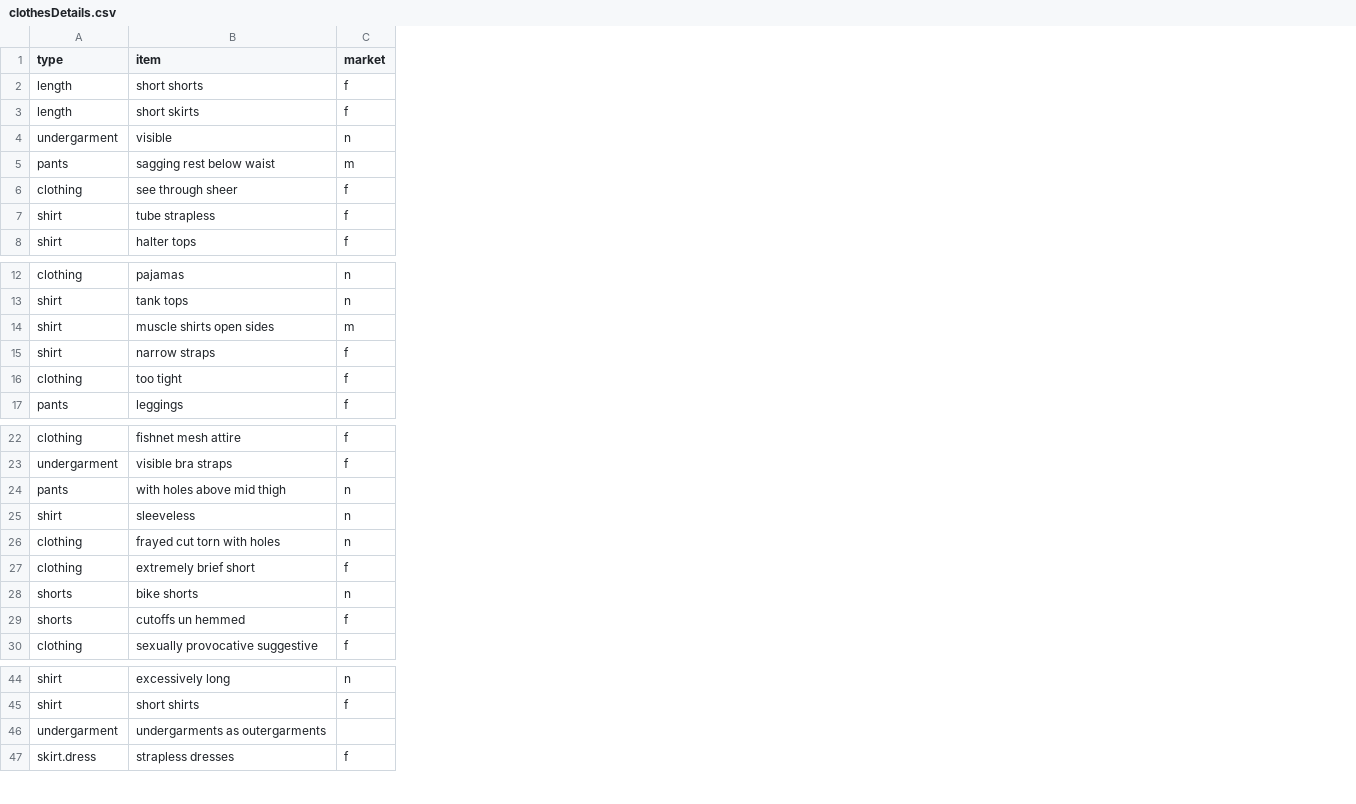
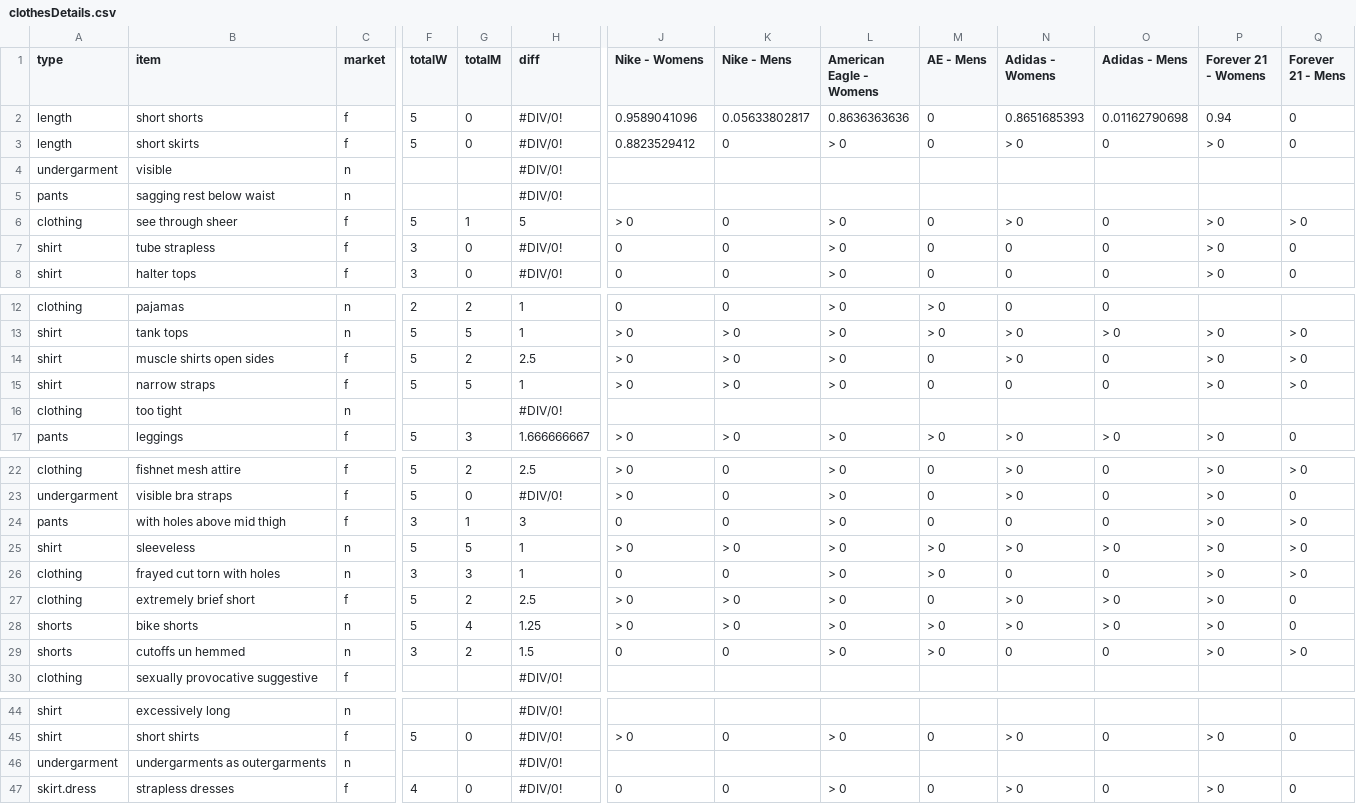
Before and after one commit to the-pudding/dress_codes, a CSV file: analysis/processed_data/forRepo/clothesDetails.csv, drawn as a sheet; only a part is shown, gaps mark what is left out; the diff covers the shown part only; the diff names each change by its address in the sheet, - before the commit and + after, or states it on an @@ line.

```diff
--- a/analysis/processed_data/forRepo/clothesDetails.csv
+++ b/analysis/processed_data/forRepo/clothesDetails.csv
+column F (totalW), rows 2-8: 5 | 5 |  |  | 5 | 3 | 3; rows 12-17: 2 | 5 | 5 | 5 |  | 5; rows 22-29: 5 | 5 | 3 | 5 | 3 | 5 | 5 | 3; rows 45-47: 5 |  | 4
+column G (totalM), rows 2-8: 0 | 0 |  |  | 1 | 0 | 0; rows 12-17: 2 | 5 | 2 | 5 |  | 3; rows 22-29: 2 | 0 | 1 | 5 | 3 | 2 | 4 | 2; rows 45-47: 0 |  | 0
+column H (diff), rows 2-8: #DIV/0! | #DIV/0! | #DIV/0! | #DIV/0! | 5 | #DIV/0! | #DIV/0!; rows 12-17: 1 | 1 | 2.5 | 1 | #DIV/0! | 1.666666667; rows 22-30: 2.5 | #DIV/0! | 3 | 1 | 1 | 2.5 | 1.25 | 1.5 | #DIV/0!; rows 44-47: all #DIV/0!
+column J (Nike - Womens), rows 2-8: 0.9589041096 | 0.8823529412 |  |  | > 0 | 0 | 0; rows 12-17: 0 | > 0 | > 0 | > 0 |  | > 0; rows 22-29: > 0 | > 0 | 0 | > 0 | 0 | > 0 | > 0 | 0; rows 45-47: > 0 |  | 0
+column K (Nike - Mens), rows 2-8: 0.05633802817 | 0 |  |  | 0 | 0 | 0; rows 12-17: 0 | > 0 | > 0 | > 0 |  | > 0; rows 22-29: 0 | 0 | 0 | > 0 | 0 | > 0 | > 0 | 0; rows 45-47: 0 |  | 0
+column L (American Eagle - Womens), rows 2-8: 0.8636363636 | > 0 |  |  | > 0 | > 0 | > 0; rows 12-17: > 0 | > 0 | > 0 | > 0 |  | > 0; rows 22-29: all > 0; rows 45-47: > 0 |  | > 0
+column M (AE - Mens), rows 2-8: 0 | 0 |  |  | 0 | 0 | 0; rows 12-17: > 0 | > 0 | 0 | 0 |  | > 0; rows 22-29: 0 | 0 | 0 | > 0 | > 0 | 0 | > 0 | > 0; rows 45-47: 0 |  | 0
+column N (Adidas - Womens), rows 2-8: 0.8651685393 | > 0 |  |  | > 0 | 0 | 0; rows 12-17: 0 | > 0 | > 0 | 0 |  | > 0; rows 22-29: > 0 | > 0 | 0 | > 0 | 0 | > 0 | > 0 | 0; rows 45-47: > 0 |  | > 0
+column O (Adidas - Mens), rows 2-8: 0.01162790698 | 0 |  |  | 0 | 0 | 0; rows 12-17: 0 | > 0 | 0 | 0 |  | > 0; rows 22-29: 0 | 0 | 0 | > 0 | 0 | > 0 | > 0 | 0; rows 45-47: 0 |  | 0
+column P (Forever 21 - Womens), rows 2-8: 0.94 | > 0 |  |  | > 0 | > 0 | > 0; rows 13-17: > 0 | > 0 | > 0 |  | > 0; rows 22-29: all > 0; rows 45-47: > 0 |  | > 0
+column Q (Forever 21 - Mens), rows 2-8: 0 | 0 |  |  | > 0 | 0 | 0; rows 13-17: > 0 | > 0 | > 0 |  | 0; rows 22-29: > 0 | 0 | > 0 | > 0 | > 0 | 0 | 0 | > 0; rows 45-47: 0 |  | 0
-C5 (market): m
+C5 (market): n
-C14 (market): m
+C14 (market): f
-C16 (market): f
+C16 (market): n
-C24 (market): n
+C24 (market): f
-C29 (market): f
+C29 (market): n
-C46 (market): (empty)
+C46 (market): n
```
Also changed, not shown: 3 added columns and 1 edited cell elsewhere in this file, src/assets/data/extract.csv, 5 other files.
